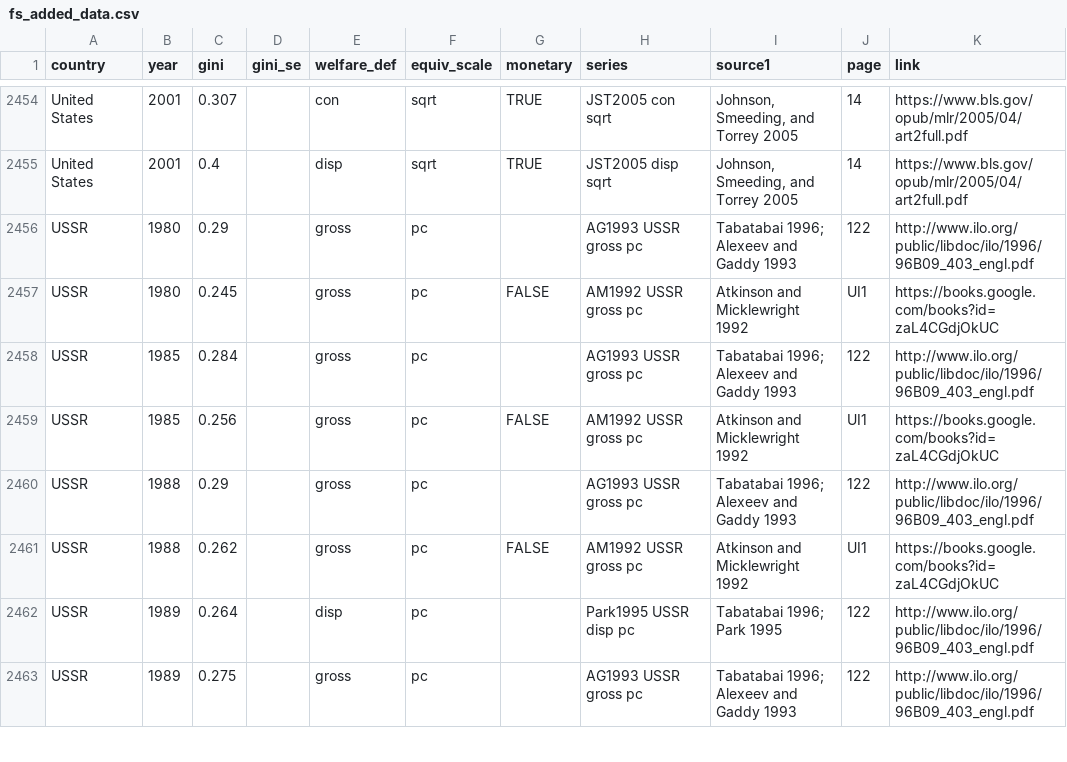
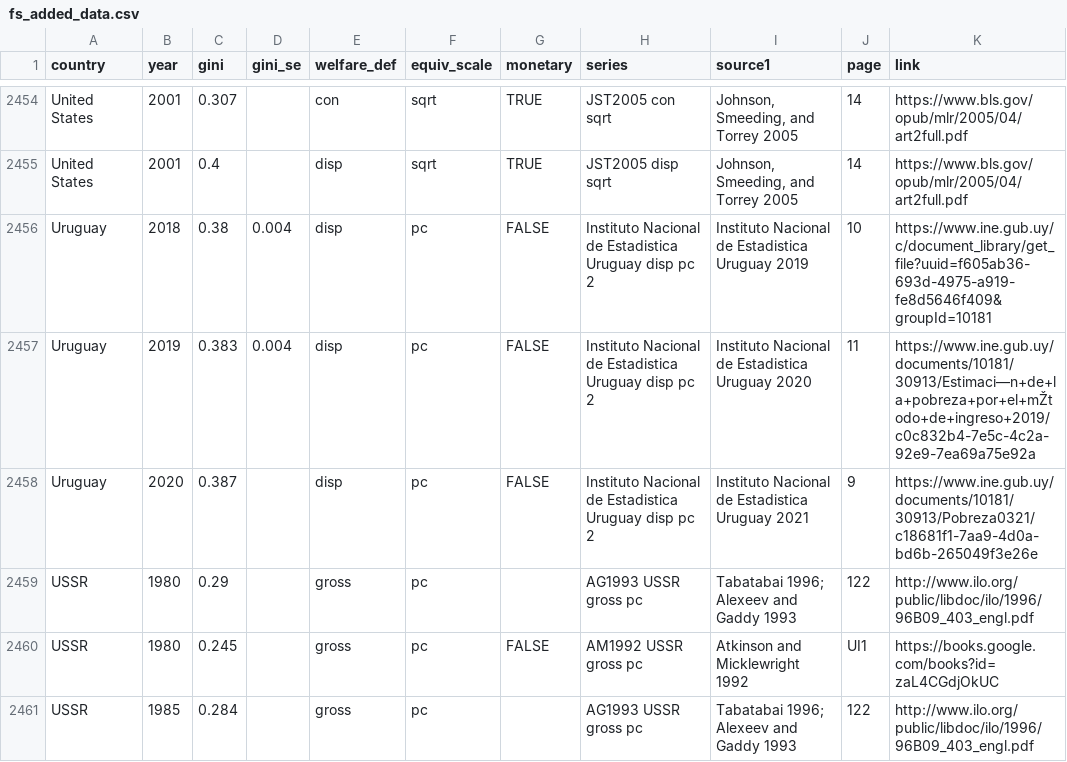
Before and after one commit to fsolt/swiid, a CSV file: data-raw/fs_added_data.csv, drawn as a sheet; only a part is shown, gaps mark what is left out; the shorter side is filled out with more unchanged rows; the diff names each change by its address in the sheet, - before the commit and + after, or states it on an @@ line.

```diff
--- a/data-raw/fs_added_data.csv
+++ b/data-raw/fs_added_data.csv
+row 2456: Uruguay | 2018 | 0.38 | 0.004 | disp | pc | FALSE | Instituto Nacional de Estadistica Uruguay disp pc 2 | Instituto Nacional de Estadistica Uruguay 2019 | 10 | https://www.ine.gub.uy/c/document_library/get_file?uuid=f605ab36-693d-4975-a919-fe8d5646f409&groupId=10181
+row 2457: Uruguay | 2019 | 0.383 | 0.004 | disp | pc | FALSE | Instituto Nacional de Estadistica Uruguay disp pc 2 | Instituto Nacional de Estadistica Uruguay 2020 | 11 | https://www.ine.gub.uy/documents/10181/30913/Estimaci—n+de+la+pobreza+por+el+mŽtodo+de+ingreso+2019/c0c832b4-7e5c-4c2a-92e9-7ea69a75e92a
+row 2458: Uruguay | 2020 | 0.387 |  | disp | pc | FALSE | Instituto Nacional de Estadistica Uruguay disp pc 2 | Instituto Nacional de Estadistica Uruguay 2021 | 9 | https://www.ine.gub.uy/documents/10181/30913/Pobreza0321/c18681f1-7aa9-4d0a-bd6b-265049f3e26e
```
Also changed, not shown: 3 other files.
